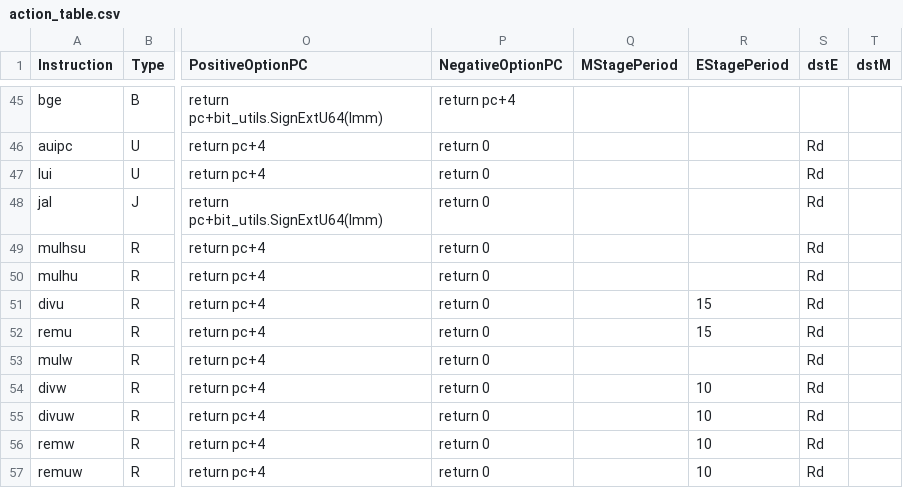
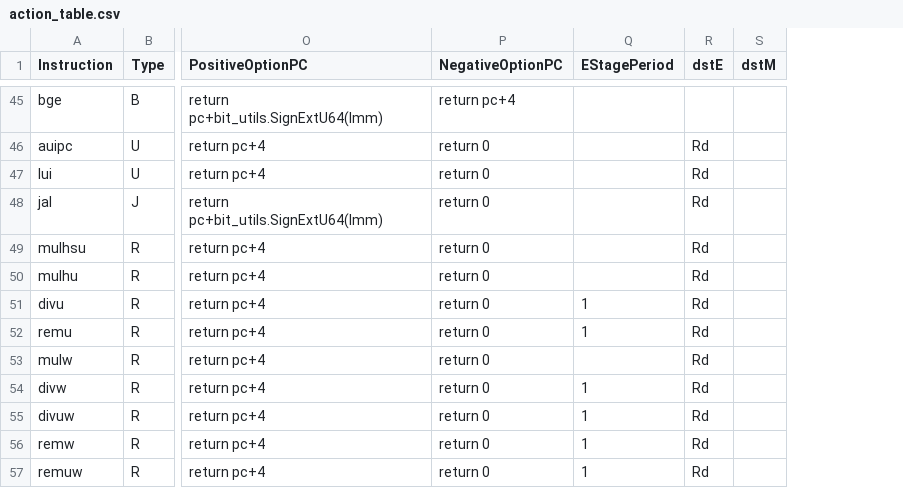
Before and after one commit to magic3007/RISCV-Simulator, a CSV file: src/action_table.csv, drawn as a sheet; only a part is shown, gaps mark what is left out; removed rows and columns are numbered as before the commit, all else as after; the diff covers the shown part only; the diff names each change by its address in the sheet, - before the commit and + after, or states it on an @@ line.

```diff
--- a/src/action_table.csv
+++ b/src/action_table.csv
-column Q (MStagePeriod), empty
-Q51:Q52 (EStagePeriod): 15
+Q51:Q52 (EStagePeriod): 1
-Q54:Q57 (EStagePeriod): 10
+Q54:Q57 (EStagePeriod): 1
```
Also changed, not shown: 12 edited cells elsewhere in this file, 11 other files.
